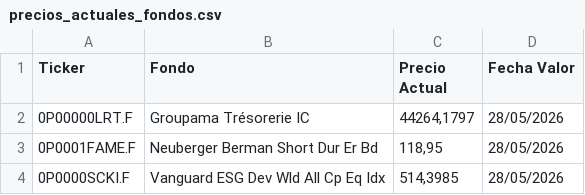
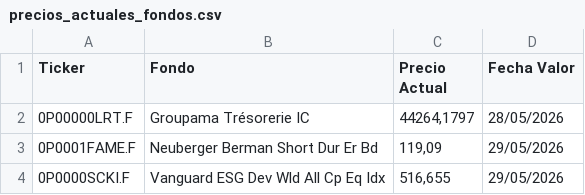
Before and after one commit to josemiii19/mi-cartera-web, a CSV file: precios_actuales_fondos.csv, drawn as a sheet.

```diff
--- a/precios_actuales_fondos.csv
+++ b/precios_actuales_fondos.csv
@@ -2,3 +2,3 @@
 0P00000LRT.F;Groupama Trésorerie IC;44264,1797;28/05/2026
-0P0001FAME.F;Neuberger Berman Short Dur Er Bd;118,95;28/05/2026
-0P0000SCKI.F;Vanguard ESG Dev Wld All Cp Eq Idx;514,3985;28/05/2026
+0P0001FAME.F;Neuberger Berman Short Dur Er Bd;119,09;29/05/2026
+0P0000SCKI.F;Vanguard ESG Dev Wld All Cp Eq Idx;516,655;29/05/2026
```
